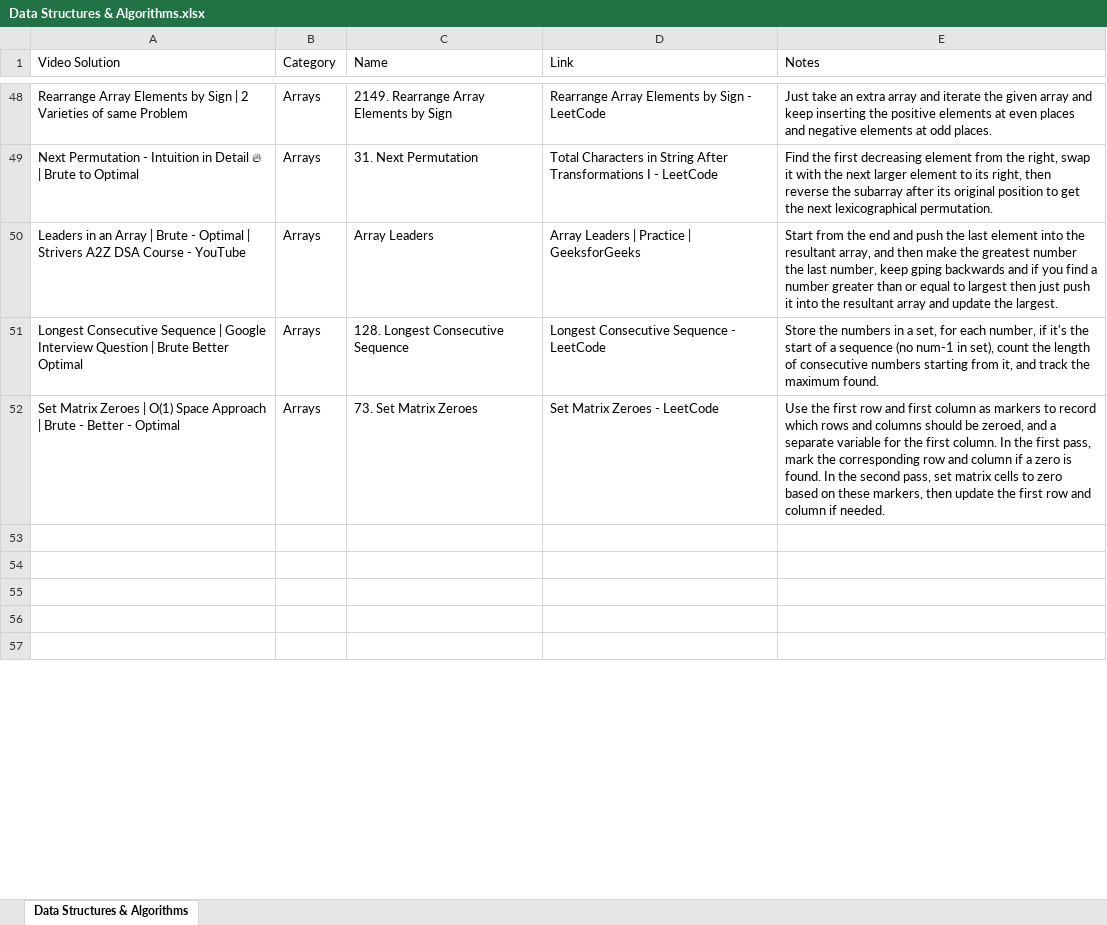
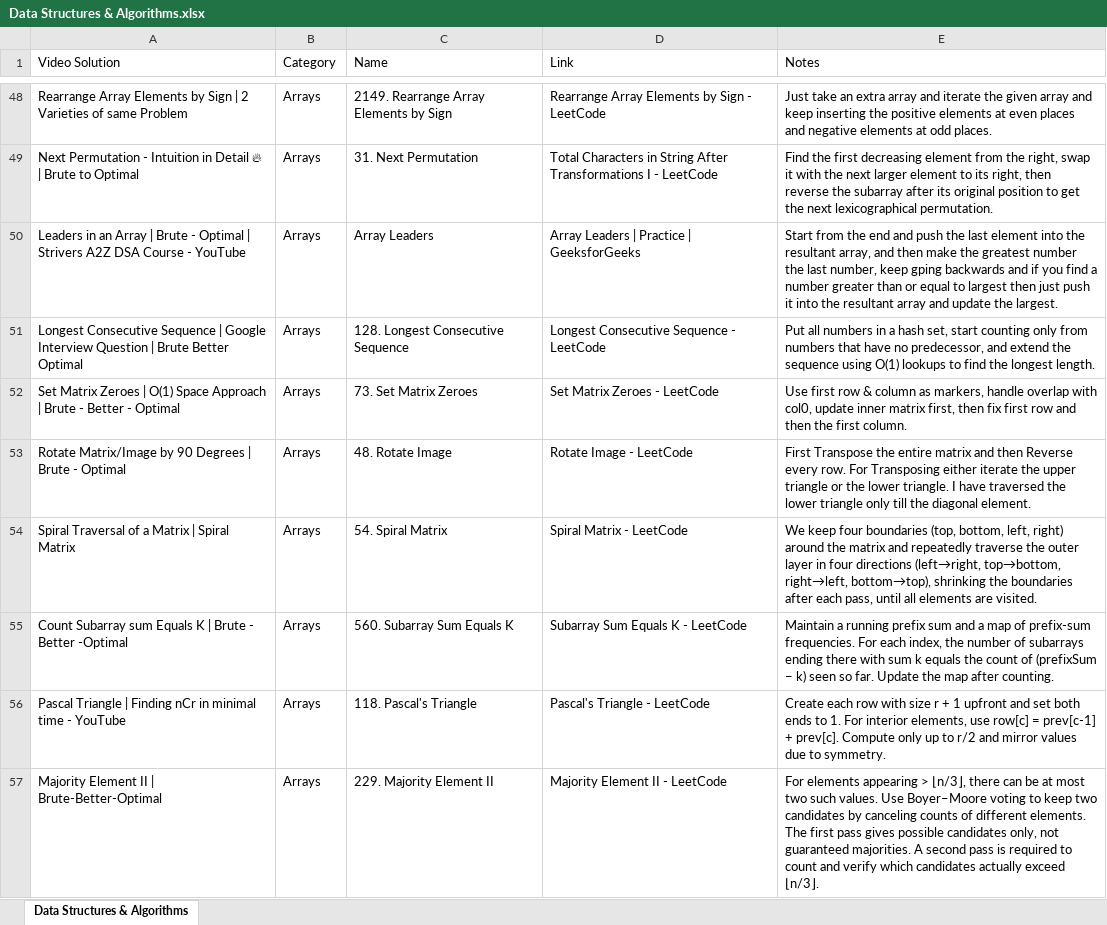
Before and after one commit to RECURSAR/Data-Structures-and-Algorithms, an Excel workbook: Resources/Data Structures & Algorithms.xlsx, sheet Data Structures & Algorithms, drawn as a sheet; only a part is shown, gaps mark what is left out; values as stored, in another font and other column widths than the file's, no cell formats; charts and pictures not drawn; the diff covers the shown part only; the diff names each change by its address in the sheet, - before the commit and + after, or states it on an @@ line.

Commit message:
Updated Excel Sheet

```diff
--- a/Resources/Data Structures & Algorithms.xlsx (sheet Data Structures & Algorithms)
+++ b/Resources/Data Structures & Algorithms.xlsx (sheet Data Structures & Algorithms)
-E51 (Notes): Store the numbers in a set, for each number, if it's the start of a sequence (no num-1 in set), count the length of consecutive numbers starting from it, and track the maximum found.
+E51 (Notes): Put all numbers in a hash set, start counting only from numbers that have no predecessor, and extend the sequence using O(1) lookups to find the longest length.
-E52 (Notes): Use the first row and first column as markers to record which rows and columns should be zeroed, and a separate variable for the first column. In the first pass, mark the corresponding row and column if a zero is found. In the second pass, set matrix cells to zero based on these markers, then update the first row and column if needed.
+E52 (Notes): Use first row & column as markers, handle overlap with col0, update inner matrix first, then fix first row and then the first column.
-row 53: (empty)
+row 53: Rotate Matrix/Image by 90 Degrees | Brute - Optimal | Arrays | 48. Rotate Image | Rotate Image - LeetCode | First Transpose the entire matrix and then Reverse every row. For Transposing either iterate the upper triangle or the lower triangle. I have traversed the lower triangle only till the diagonal element.
-row 54: (empty)
+row 54: Spiral Traversal of a Matrix | Spiral Matrix | Arrays | 54. Spiral Matrix | Spiral Matrix - LeetCode | We keep four boundaries (top, bottom, left, right) around the matrix and repeatedly traverse the outer layer in four directions (left→right, top→bottom, right→left, bottom→top), shrinking the boundaries after each pass, until all elements are visited.
-row 55: (empty)
+row 55: Count Subarray sum Equals K | Brute - Better -Optimal | Arrays | 560. Subarray Sum Equals K | Subarray Sum Equals K - LeetCode | Maintain a running prefix sum and a map of prefix-sum frequencies. For each index, the number of subarrays ending there with sum k equals the count of (prefixSum − k) seen so far. Update the map after counting.
-row 56: (empty)
+row 56: Pascal Triangle | Finding nCr in minimal time - YouTube | Arrays | 118. Pascal's Triangle | Pascal's Triangle - LeetCode | Create each row with size r + 1 upfront and set both ends to 1. For interior elements, use row[c] = prev[c-1] + prev[c]. Compute only up to r/2 and mirror values due to symmetry.
-row 57: (empty)
+row 57: Majority Element II | Brute-Better-Optimal | Arrays | 229. Majority Element II | Majority Element II - LeetCode | For elements appearing > ⌊n/3⌋, there can be at most two such values. Use Boyer–Moore voting to keep two candidates by canceling counts of different elements. The first pass gives possible candidates only, not guaranteed majorities. A second pass is required to count and verify which candidates actually exceed ⌊n/3⌋.
```
Also changed, not shown: 130 edited cells elsewhere in this sheet, cell formats.
